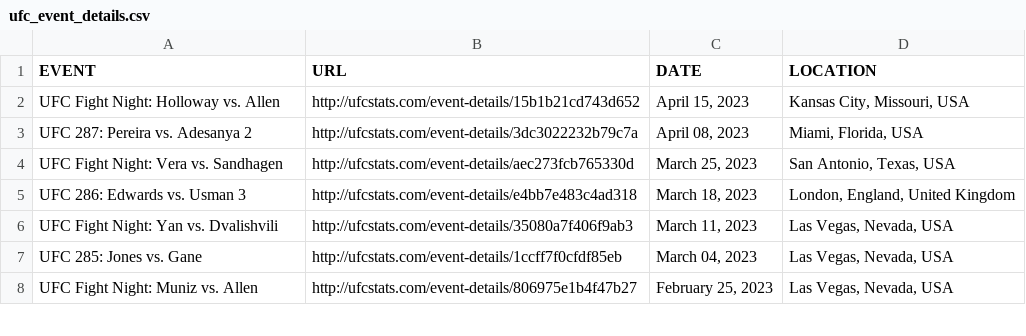
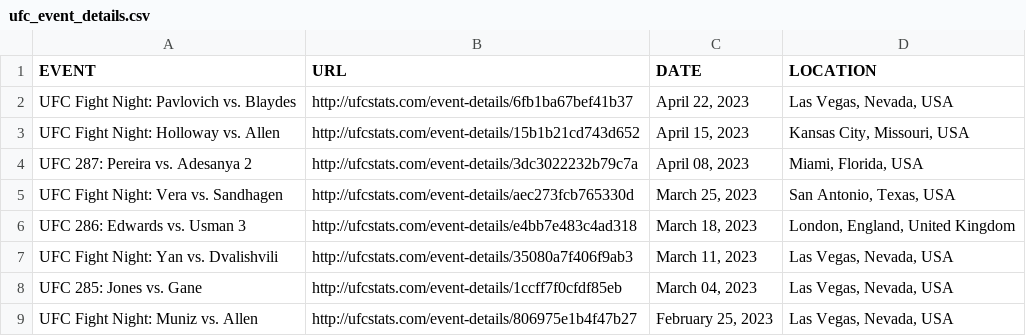
Before and after one commit to YashD5291/UFC-Stats-Scrap, a CSV file: ufc_event_details.csv, drawn as a sheet; only a part is shown.

```diff
--- a/ufc_event_details.csv
+++ b/ufc_event_details.csv
@@ -1,2 +1,3 @@
 EVENT,URL,DATE,LOCATION
+UFC Fight Night: Pavlovich vs. Blaydes,http://ufcstats.com/event-details/6fb1ba67bef41b37,"April 22, 2023","Las Vegas, Nevada, USA"
 UFC Fight Night: Holloway vs. Allen,http://ufcstats.com/event-details/15b1b21cd743d652,"April 15, 2023","Kansas City, Missouri, USA"
```
Also changed, not shown: ufc_fight_details.csv, 1 other file.
